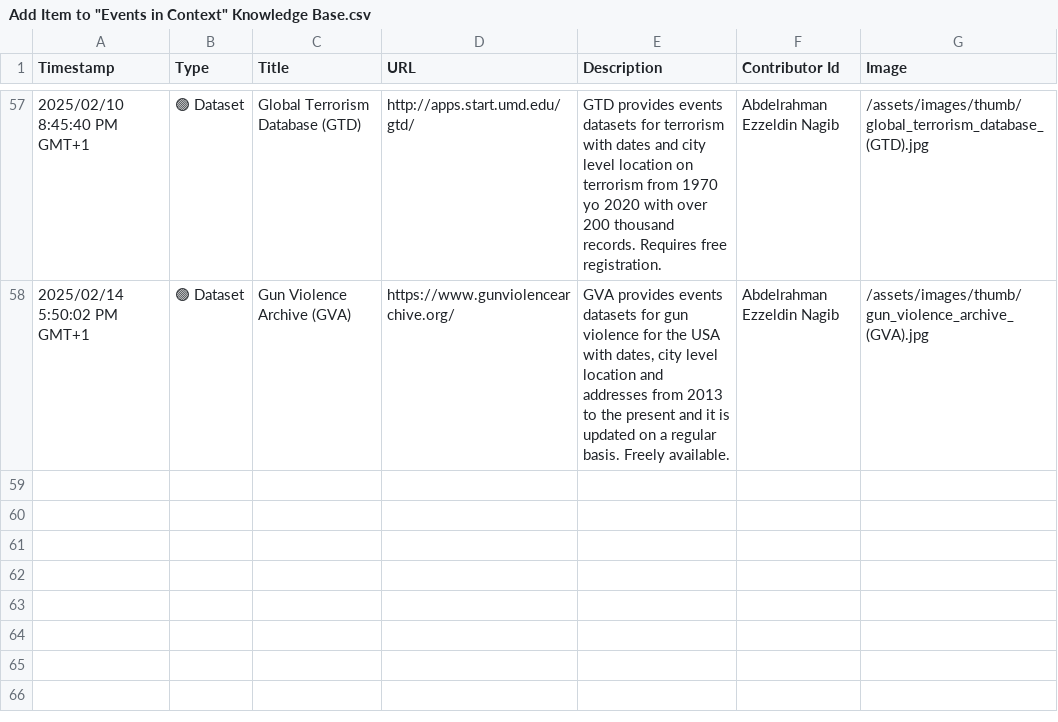
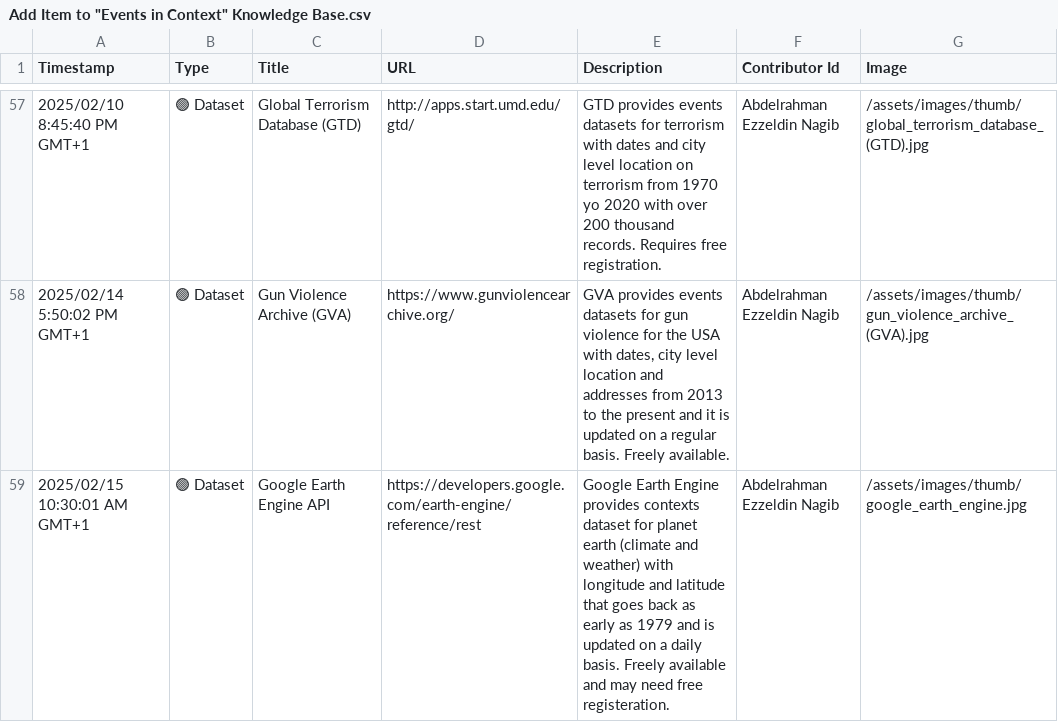
Before and after one commit to events2025/events2025.github.io, a CSV file: data/Add Item to "Events in Context" Knowledge Base.csv, drawn as a sheet; only a part is shown, gaps mark what is left out.

Commit message:
Update Add Item to "Events in Context" Knowledge Base.csv

```diff
--- a/data/Add Item to "Events in Context" Knowledge Base.csv
+++ b/data/Add Item to "Events in Context" Knowledge Base.csv
@@ -58 +58,2 @@
 "2025/02/14 5:50:02 PM GMT+1","🟢 Dataset","Gun Violence Archive (GVA)","https://www.gunviolencearchive.org/","GVA provides events datasets for gun violence for the USA with dates, city level location and addresses from 2013 to the present and it is updated on a regular basis. Freely available.","Abdelrahman Ezzeldin Nagib","/assets/images/thumb/gun_violence_archive_(GVA).jpg"
+"2025/02/15 10:30:01 AM GMT+1","🟢 Dataset","Google Earth Engine API","https://developers.google.com/earth-engine/reference/rest","Google Earth Engine provides contexts dataset for planet earth (climate and weather) with longitude and latitude that goes back as early as 1979 and is updated on a daily basis. Freely available and may need free registeration.","Abdelrahman Ezzeldin Nagib","/assets/images/thumb/google_earth_engine.jpg"
```
